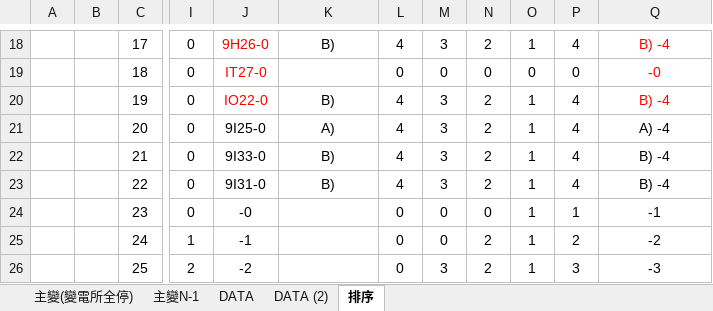
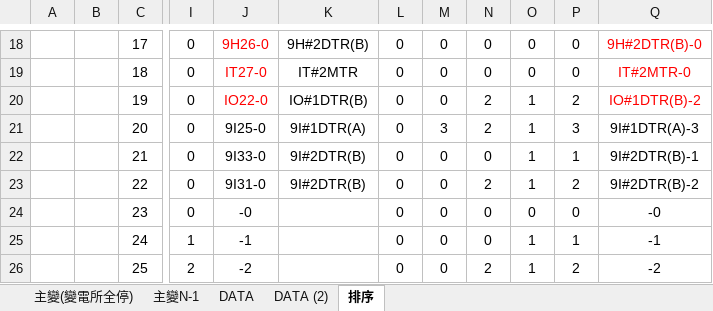
Before and after one commit to chingmingyao/VBA, an Excel workbook: 轉供要求書 N-1.xlsm, sheet 排序, drawn as a sheet; only a part is shown, gaps mark what is left out; values as stored, in another font and other column widths than the file's, no borders; conditional formats not drawn; the diff covers the shown part only; the diff names each change by its address in the sheet, - before the commit and + after, or states it on an @@ line.

```diff
--- a/轉供要求書 N-1.xlsm (sheet 排序)
+++ b/轉供要求書 N-1.xlsm (sheet 排序)
-K18: B)
+K18: 9H#2DTR(B)
-L18: 4
+L18: 0
-M18: 3
+M18: 0
-N18: 2
+N18: 0
-O18: 1
+O18: 0
-P18: 4
+P18: 0
-Q18: B) -4
+Q18: 9H#2DTR(B)-0
-K19: (empty)
+K19: IT#2MTR
-Q19: -0
+Q19: IT#2MTR-0
-K20: B)
+K20: IO#1DTR(B)
-L20:L23: 4
+L20:L23: 0
-M20: 3
+M20: 0
-P20: 4
+P20: 2
-Q20: B) -4
+Q20: IO#1DTR(B)-2
-K21: A)
+K21: 9I#1DTR(A)
-P21: 4
+P21: 3
-Q21: A) -4
+Q21: 9I#1DTR(A)-3
-K22:K23: B)
+K22:K23: 9I#2DTR(B)
-M22:M23: 3
+M22:M23: 0
-N22: 2
+N22: 0
-P22: 4
+P22: 1
-Q22: B) -4
+Q22: 9I#2DTR(B)-1
-P23: 4
+P23: 2
-Q23: B) -4
+Q23: 9I#2DTR(B)-2
-O24: 1
+O24: 0
-P24: 1
+P24: 0
-Q24: -1
+Q24: -0
-N25: 2
+N25: 0
-P25: 2
+P25: 1
-Q25: -2
+Q25: -1
-M26: 3
+M26: 0
-P26: 3
+P26: 2
-Q26: -3
+Q26: -2
```
Also changed, not shown: 87 edited cells elsewhere in this sheet, sheet DATA, sheet 主變(變電所全停), formulas that keep their value, hidden cells, 轉供要求書 - 0520 地下自動化開關，電源OFF增加ES開關投入.xlsm.
